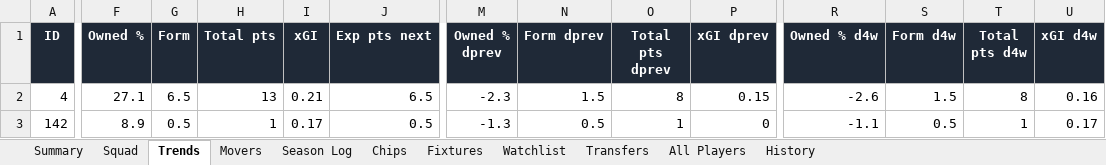
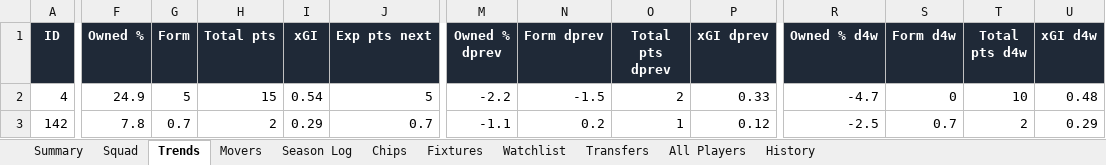
Before and after one commit to therealsammy/fpl, an Excel workbook: fpl_tracker.xlsx, sheet Trends, drawn as a sheet; only a part is shown, gaps mark what is left out; values as stored, in another font and other column widths than the file's, no borders; the diff covers the shown part only; the diff names each change by its address in the sheet, - before the commit and + after, or states it on an @@ line.

```diff
--- a/fpl_tracker.xlsx (sheet Trends)
+++ b/fpl_tracker.xlsx (sheet Trends)
-F2 (Owned %): 27.1
+F2 (Owned %): 24.9
-G2 (Form): 6.5
+G2 (Form): 5
-H2 (Total pts): 13
+H2 (Total pts): 15
-I2 (xGI): 0.21
+I2 (xGI): 0.54
-J2 (Exp pts next): 6.5
+J2 (Exp pts next): 5
-M2 (Owned % dprev): -2.3
+M2 (Owned % dprev): -2.2
-N2 (Form dprev): 1.5
+N2 (Form dprev): -1.5
-O2 (Total pts dprev): 8
+O2 (Total pts dprev): 2
-P2 (xGI dprev): 0.15
+P2 (xGI dprev): 0.33
-R2 (Owned % d4w): -2.6
+R2 (Owned % d4w): -4.7
-S2 (Form d4w): 1.5
+S2 (Form d4w): 0
-T2 (Total pts d4w): 8
+T2 (Total pts d4w): 10
-U2 (xGI d4w): 0.16
+U2 (xGI d4w): 0.48
-F3 (Owned %): 8.9
+F3 (Owned %): 7.8
-G3 (Form): 0.5
+G3 (Form): 0.7
-H3 (Total pts): 1
+H3 (Total pts): 2
-I3 (xGI): 0.17
+I3 (xGI): 0.29
-J3 (Exp pts next): 0.5
+J3 (Exp pts next): 0.7
-M3 (Owned % dprev): -1.3
+M3 (Owned % dprev): -1.1
-N3 (Form dprev): 0.5
+N3 (Form dprev): 0.2
-P3 (xGI dprev): 0
+P3 (xGI dprev): 0.12
-R3 (Owned % d4w): -1.1
+R3 (Owned % d4w): -2.5
-S3 (Form d4w): 0.5
+S3 (Form d4w): 0.7
-T3 (Total pts d4w): 1
+T3 (Total pts d4w): 2
-U3 (xGI d4w): 0.17
+U3 (xGI d4w): 0.29
```
Also changed, not shown: 171 edited cells elsewhere in this sheet, sheet All Players, sheet History, sheet Watchlist, sheet Movers, sheet Fixtures, sheet Squad, 3 more sheets, 6 other files.
